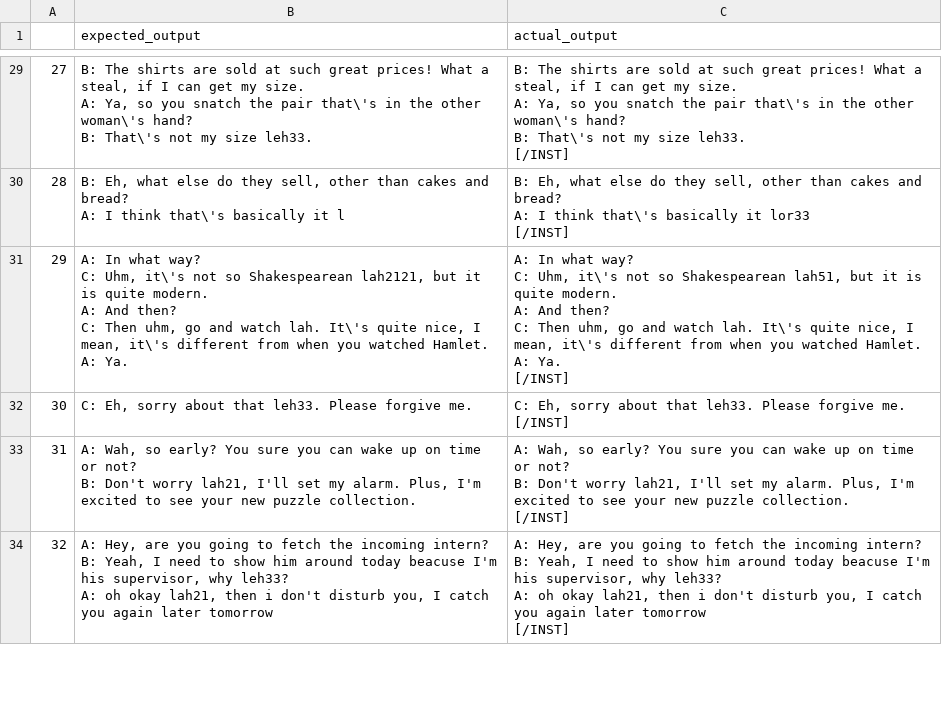
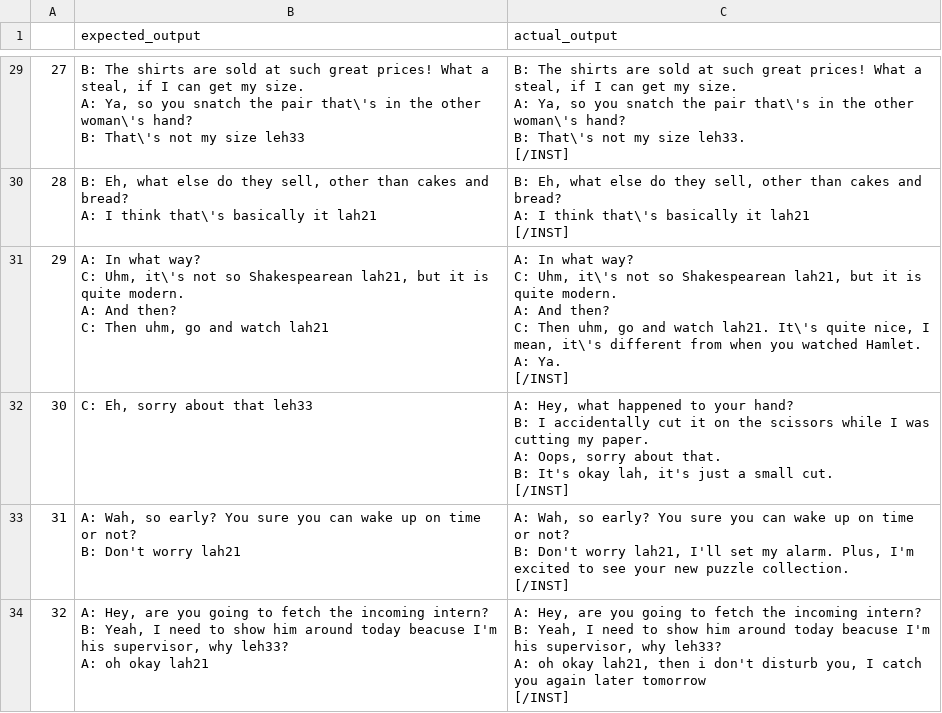
Before and after one commit to yizhenpong/SpeakSingapore, a CSV file: src/SpeakSingapore/test_and_results/result_df.csv, drawn as a sheet; only a part is shown, gaps mark what is left out; ↵ is a line break in a cell; the diff covers the shown part only; the diff names each change by its address in the sheet, - before the commit and + after, or states it on an @@ line.

```diff
--- a/src/SpeakSingapore/test_and_results/result_df.csv
+++ b/src/SpeakSingapore/test_and_results/result_df.csv
-B29 (expected_output): …my size leh33.
+B29 (expected_output): …my size leh33
-B30 (expected_output): …basically it l
+B30 (expected_output): …basically it lah21
-C30 (actual_output): …basically it lor33 ↵ [/INST]
+C30 (actual_output): …basically it lah21 ↵ [/INST]
-B31 (expected_output): …so Shakespearean lah2121, but it is quite modern. ↵ A: And then? ↵ C: Then uhm, go and watch lah. It\'s quite nice, I mean, it\'s different from when you watched Hamlet. ↵ A: Ya.
+B31 (expected_output): …so Shakespearean lah21, but it is quite modern. ↵ A: And then? ↵ C: Then uhm, go and watch lah21
-C31 (actual_output): …so Shakespearean lah51, but it is quite modern. ↵ A: And then? ↵ C: Then uhm, go and watch lah. It\'s quite…
+C31 (actual_output): …so Shakespearean lah21, but it is quite modern. ↵ A: And then? ↵ C: Then uhm, go and watch lah21. It\'s quite…
-B32 (expected_output): C: Eh, sorry about that leh33. Please forgive me.
+B32 (expected_output): C: Eh, sorry about that leh33
-C32 (actual_output): C: Eh, sorry about that leh33. Please forgive me. ↵ [/INST]
+C32 (actual_output): A: Hey, what happened to your hand? ↵ B: I accidentally cut it on the scissors while I was cutting my paper. ↵ A: Oops, sorry about that. ↵ B: It's okay lah, it's just a small cut. ↵ [/INST]
-B33 (expected_output): …Don't worry lah21, I'll set my alarm. Plus, I'm excited to see your new puzzle collection.
+B33 (expected_output): …Don't worry lah21
-B34 (expected_output): …oh okay lah21, then i don't disturb you, I catch you again later tomorrow
+B34 (expected_output): …oh okay lah21
```
Also changed, not shown: 140 edited cells elsewhere in this file, 3 other files.
